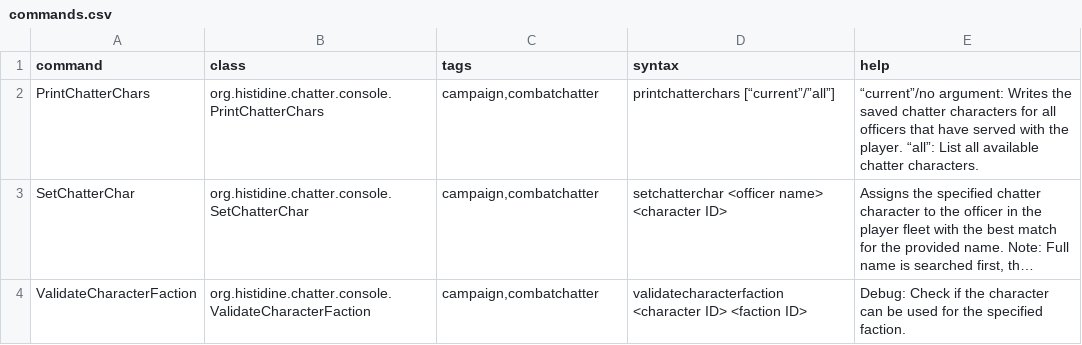
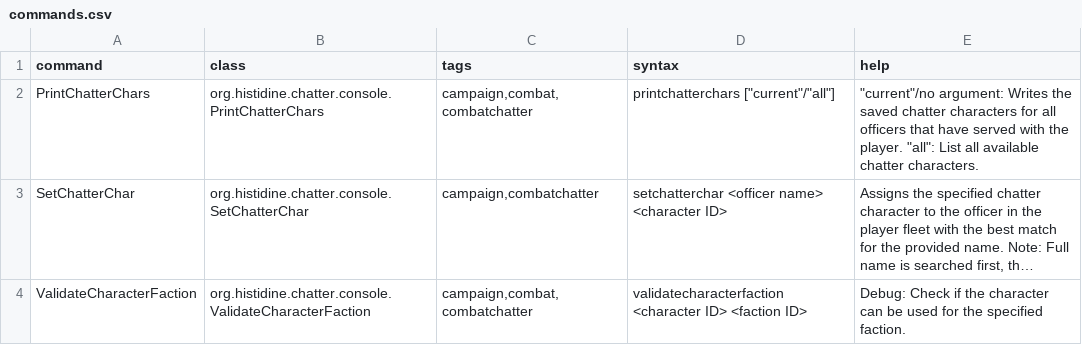
Before and after one commit to Histidine91/SS-CombatChatter, a CSV file: data/console/commands.csv, drawn as a sheet; long unchanged cells end in …; the diff names each change by its address in the sheet, - before the commit and + after, or states it on an @@ line.

Commit message:
Fix/update console commands

```diff
--- a/data/console/commands.csv
+++ b/data/console/commands.csv
-C2 (tags): campaign,combatchatter
+C2 (tags): campaign,combat,combatchatter
-D2 (syntax): printchatterchars [“current”/”all”]
+D2 (syntax): printchatterchars ["current"/"all"]
-E2 (help): “current”/no argument: Writes the saved chatter characters for all officers that have served with the player. “all”: List all…
+E2 (help): "current"/no argument: Writes the saved chatter characters for all officers that have served with the player. "all": List all…
-C4 (tags): campaign,combatchatter
+C4 (tags): campaign,combat,combatchatter
```
Also changed, not shown: 3 other files.
